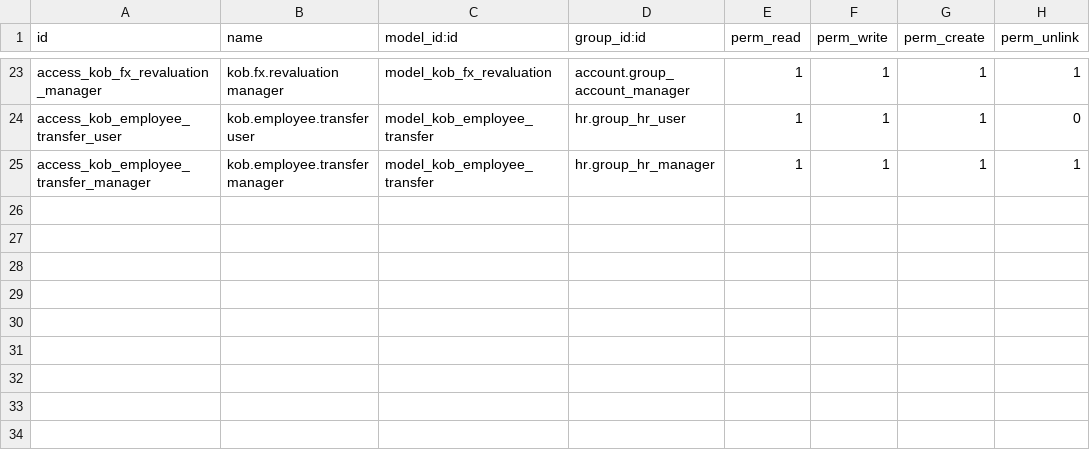
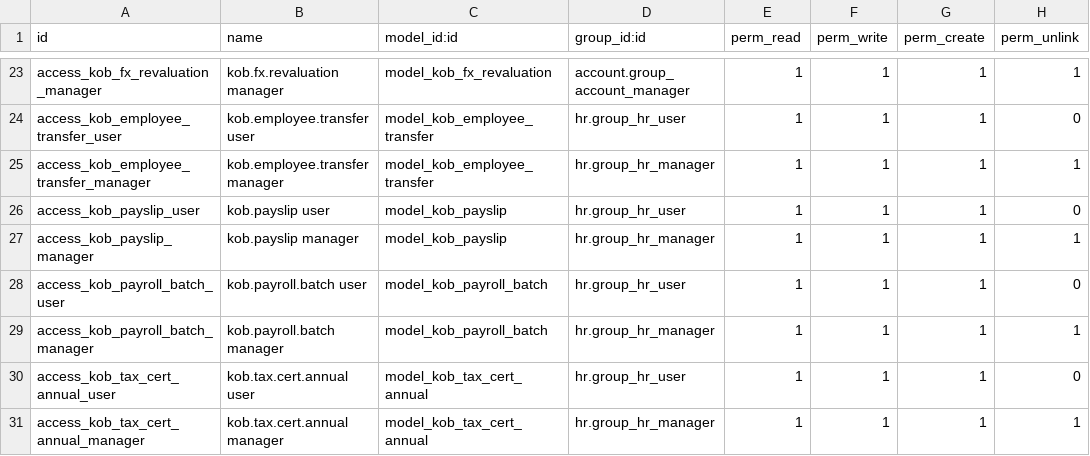
Before and after one commit to samuny2329/KOB-ERP, a CSV file: kob_odoo_addons/kob_thai_compliance/security/ir.model.access.csv, drawn as a sheet; only a part is shown, gaps mark what is left out; the diff names each change by its address in the sheet, - before the commit and + after, or states it on an @@ line.

```diff
--- a/kob_odoo_addons/kob_thai_compliance/security/ir.model.access.csv
+++ b/kob_odoo_addons/kob_thai_compliance/security/ir.model.access.csv
+row 26: access_kob_payslip_user | kob.payslip user | model_kob_payslip | hr.group_hr_user | 1 | 1 | 1 | 0
+row 27: access_kob_payslip_manager | kob.payslip manager | model_kob_payslip | hr.group_hr_manager | 1 | 1 | 1 | 1
+row 28: access_kob_payroll_batch_user | kob.payroll.batch user | model_kob_payroll_batch | hr.group_hr_user | 1 | 1 | 1 | 0
+row 29: access_kob_payroll_batch_manager | kob.payroll.batch manager | model_kob_payroll_batch | hr.group_hr_manager | 1 | 1 | 1 | 1
+row 30: access_kob_tax_cert_annual_user | kob.tax.cert.annual user | model_kob_tax_cert_annual | hr.group_hr_user | 1 | 1 | 1 | 0
+row 31: access_kob_tax_cert_annual_manager | kob.tax.cert.annual manager | model_kob_tax_cert_annual | hr.group_hr_manager | 1 | 1 | 1 | 1
```
Also changed, not shown: 5 other files.
